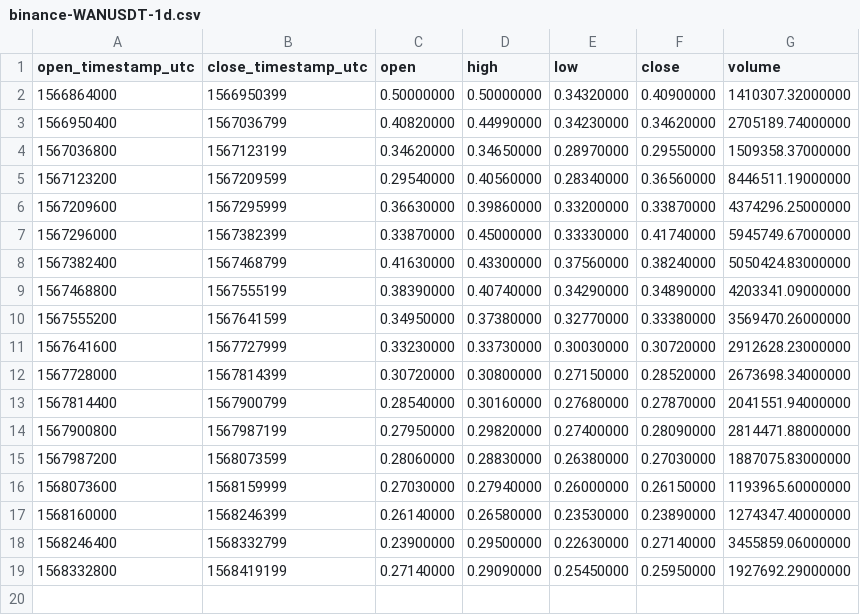
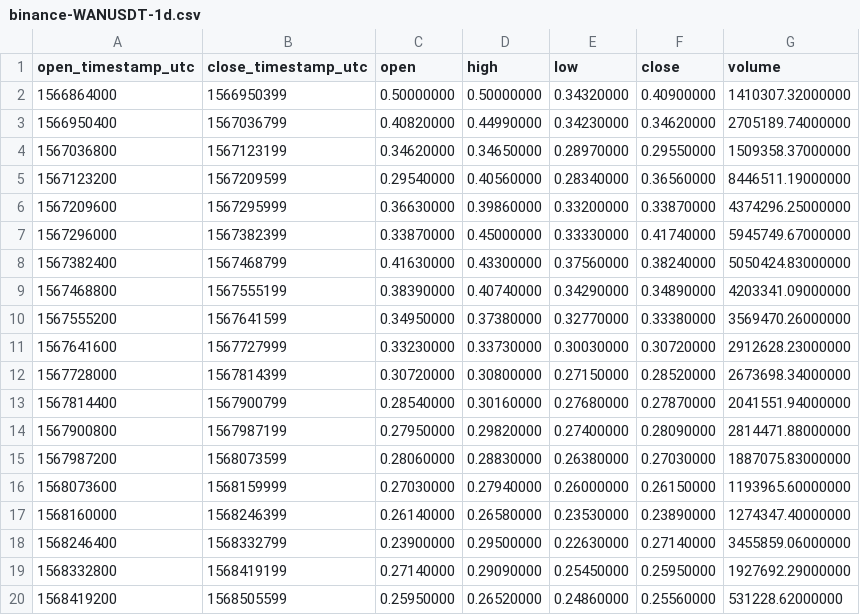
Before and after one commit to cryptobigbro/binance-WANUSDT, a CSV file: binance-WANUSDT-1d.csv, drawn as a sheet; the diff names each change by its address in the sheet, - before the commit and + after, or states it on an @@ line.

```diff
--- a/binance-WANUSDT-1d.csv
+++ b/binance-WANUSDT-1d.csv
+row 20: 1568419200 | 1568505599 | 0.25950000 | 0.26520000 | 0.24860000 | 0.25560000 | 531228.62000000
```
Also changed, not shown: binance-WANUSDT-1h.csv, 1 other file.
